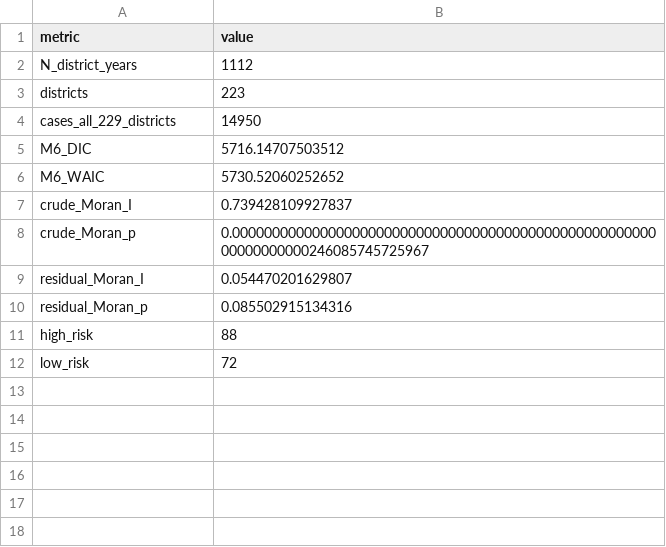
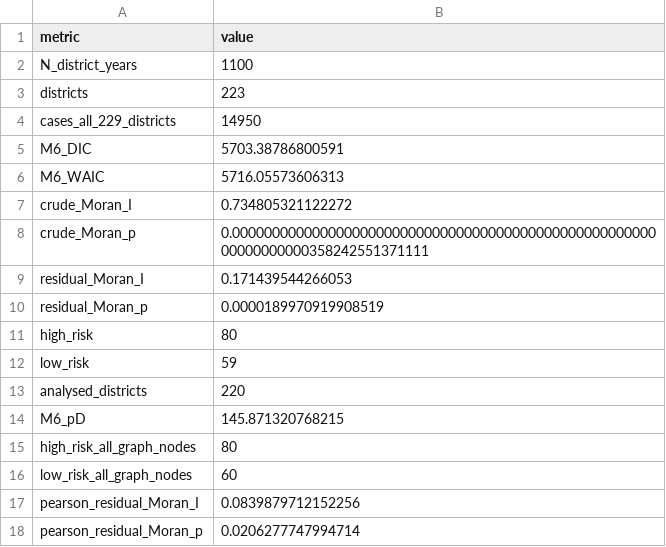
Before and after one commit to Seongdae-Kim-Hongik/hepatitis-a-spatial-korea, a CSV file: results/core_diagnostics.csv, drawn as a sheet.

```diff
--- a/results/core_diagnostics.csv
+++ b/results/core_diagnostics.csv
@@ -1,12 +1,18 @@
 "metric","value"
-"N_district_years",1112
+"N_district_years",1100
 "districts",223
 "cases_all_229_districts",14950
-"M6_DIC",5716.14707503512
-"M6_WAIC",5730.52060252652
-"crude_Moran_I",0.739428109927837
-"crude_Moran_p",0.0000000000000000000000000000000000000000000000000000000000000000246085745725967
-"residual_Moran_I",0.054470201629807
-"residual_Moran_p",0.085502915134316
-"high_risk",88
-"low_risk",72
+"M6_DIC",5703.38786800591
+"M6_WAIC",5716.05573606313
+"crude_Moran_I",0.734805321122272
+"crude_Moran_p",0.0000000000000000000000000000000000000000000000000000000000000000358242551371111
+"residual_Moran_I",0.171439544266053
+"residual_Moran_p",0.0000189970919908519
+"high_risk",80
+"low_risk",59
+"analysed_districts",220
+"M6_pD",145.871320768215
+"high_risk_all_graph_nodes",80
+"low_risk_all_graph_nodes",60
+"pearson_residual_Moran_I",0.0839879712152256
+"pearson_residual_Moran_p",0.0206277747994714
```
Also changed, not shown: results/analysis_dataset_compiled.csv, results/cpo_pit_diagnostics.csv, 37 other files.
